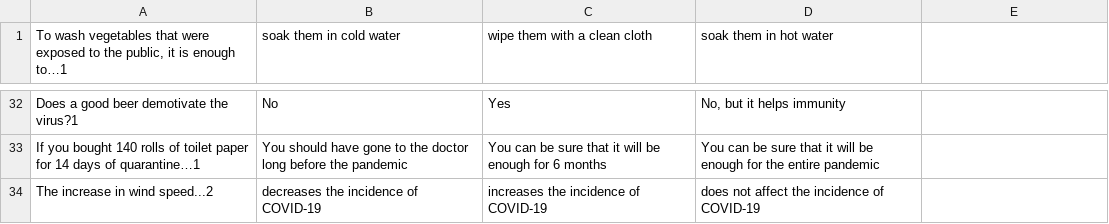
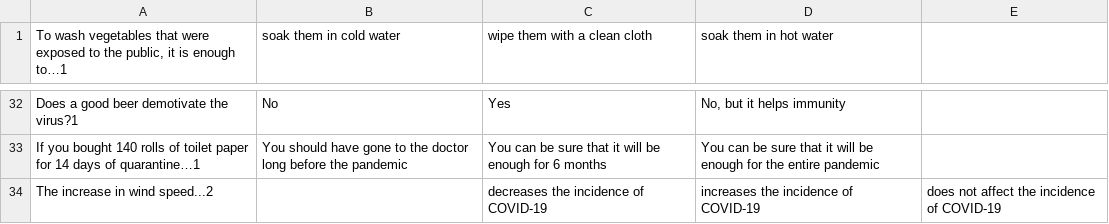
Before and after one commit to homemadelab/homemadelab.github.io, a CSV file: coronavirus/preguntas/supermercado_en.csv, drawn as a sheet; only a part is shown, gaps mark what is left out.

Commit message:
Update supermercado_en.csv

```diff
--- a/coronavirus/preguntas/supermercado_en.csv
+++ b/coronavirus/preguntas/supermercado_en.csv
@@ -33,2 +33,2 @@ Does a good beer demotivate the virus?1;No;Yes;No, but it helps immunity
 If you bought 140 rolls of toilet paper for 14 days of quarantine…1;You should have gone to the doctor long before the pandemic;You can be sure that it will be enough for 6 months;You can be sure that it will be enough for the entire pandemic
-The increase in wind speed...2;decreases the incidence of COVID-19;increases the incidence of COVID-19;does not affect the incidence of COVID-19
+The increase in wind speed...2;;decreases the incidence of COVID-19;increases the incidence of COVID-19;does not affect the incidence of COVID-19
```
Also changed, not shown: 1 other file.
